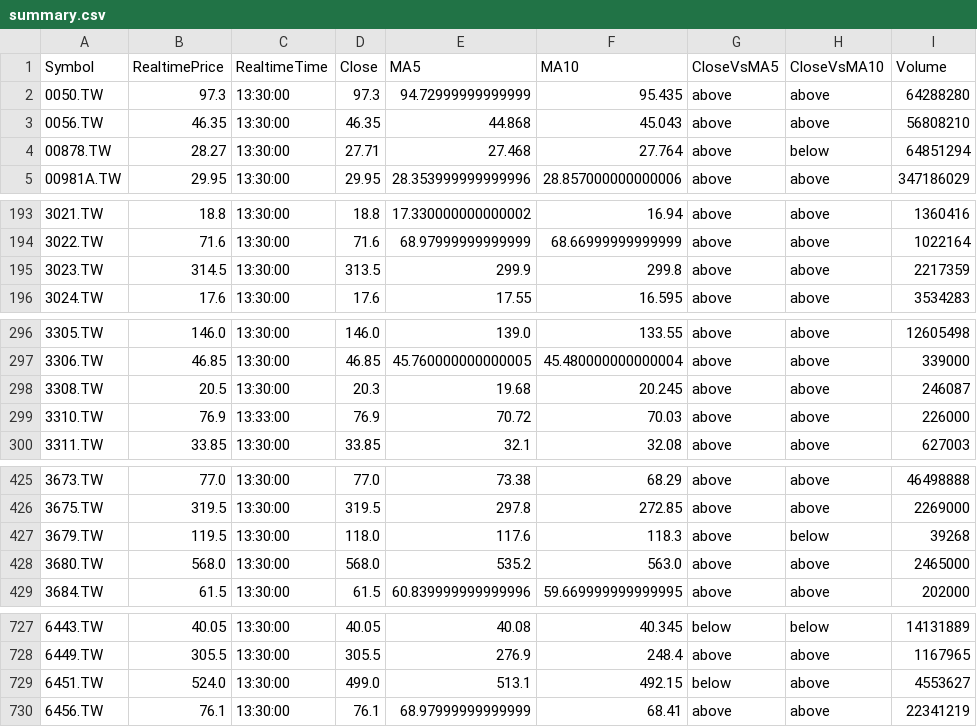
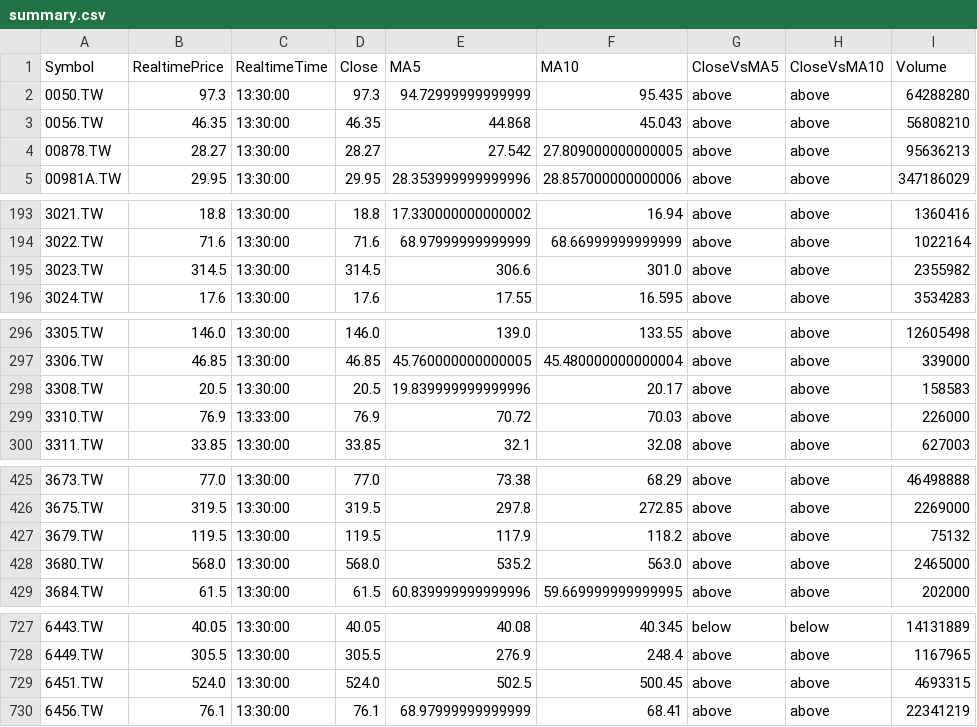
Before and after one commit to egg82413/all_monry_back_me_home, a CSV file: stock_data/summary.csv, drawn as a sheet; only a part is shown, gaps mark what is left out; the diff covers the shown part only; the diff names each change by its address in the sheet, - before the commit and + after, or states it on an @@ line.

```diff
--- a/stock_data/summary.csv
+++ b/stock_data/summary.csv
-D4 (Close): 27.71
+D4 (Close): 28.27
-E4 (MA5): 27.468
+E4 (MA5): 27.542
-F4 (MA10): 27.764
+F4 (MA10): 27.809000000000005
-H4 (CloseVsMA10): below
+H4 (CloseVsMA10): above
-I4 (Volume): 64851294
+I4 (Volume): 95636213
-D195 (Close): 313.5
+D195 (Close): 314.5
-E195 (MA5): 299.9
+E195 (MA5): 306.6
-F195 (MA10): 299.8
+F195 (MA10): 301.0
-I195 (Volume): 2217359
+I195 (Volume): 2355982
-D298 (Close): 20.3
+D298 (Close): 20.5
-E298 (MA5): 19.68
+E298 (MA5): 19.839999999999996
-F298 (MA10): 20.245
+F298 (MA10): 20.17
-I298 (Volume): 246087
+I298 (Volume): 158583
-D427 (Close): 118.0
+D427 (Close): 119.5
-E427 (MA5): 117.6
+E427 (MA5): 117.9
-F427 (MA10): 118.3
+F427 (MA10): 118.2
-H427 (CloseVsMA10): below
+H427 (CloseVsMA10): above
-I427 (Volume): 39268
+I427 (Volume): 75132
-D729 (Close): 499.0
+D729 (Close): 524.0
-E729 (MA5): 513.1
+E729 (MA5): 502.5
-F729 (MA10): 492.15
+F729 (MA10): 500.45
-G729 (CloseVsMA5): below
+G729 (CloseVsMA5): above
-I729 (Volume): 4553627
+I729 (Volume): 4693315
```
Also changed, not shown: 8 edited cells elsewhere in this file, stock_data/update_status.csv, 7 other files.
